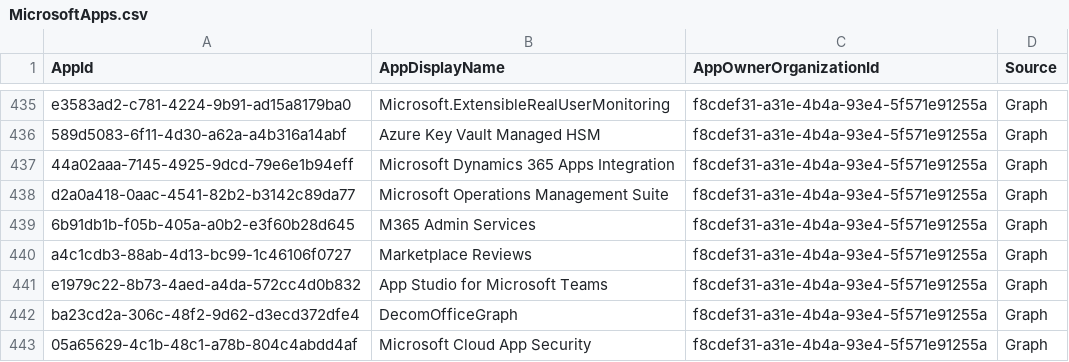
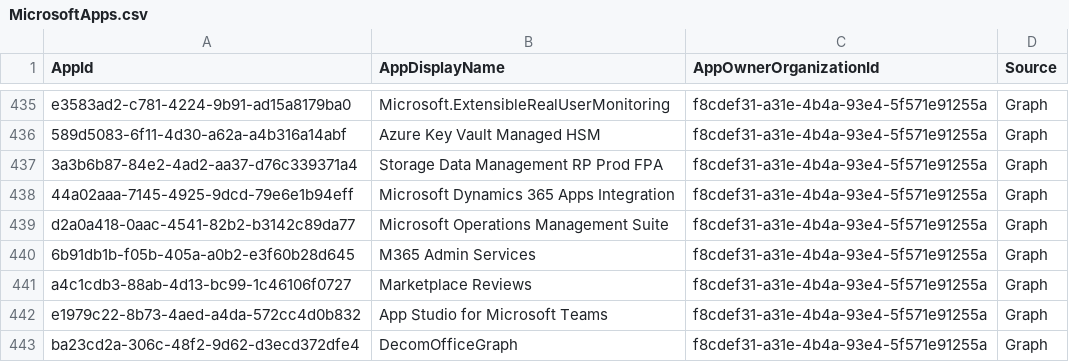
Before and after one commit to merill/microsoft-info, a CSV file: _info/MicrosoftApps.csv, drawn as a sheet; only a part is shown, gaps mark what is left out; the shorter side is filled out with more unchanged rows; the diff names each change by its address in the sheet, - before the commit and + after, or states it on an @@ line.

```diff
--- a/_info/MicrosoftApps.csv
+++ b/_info/MicrosoftApps.csv
+row 437: 3a3b6b87-84e2-4ad2-aa37-d76c339371a4 | Storage Data Management RP Prod FPA | f8cdef31-a31e-4b4a-93e4-5f571e91255a | Graph
```
Also changed, not shown: _info/MicrosoftApps.debug.csv, 1 other file.
